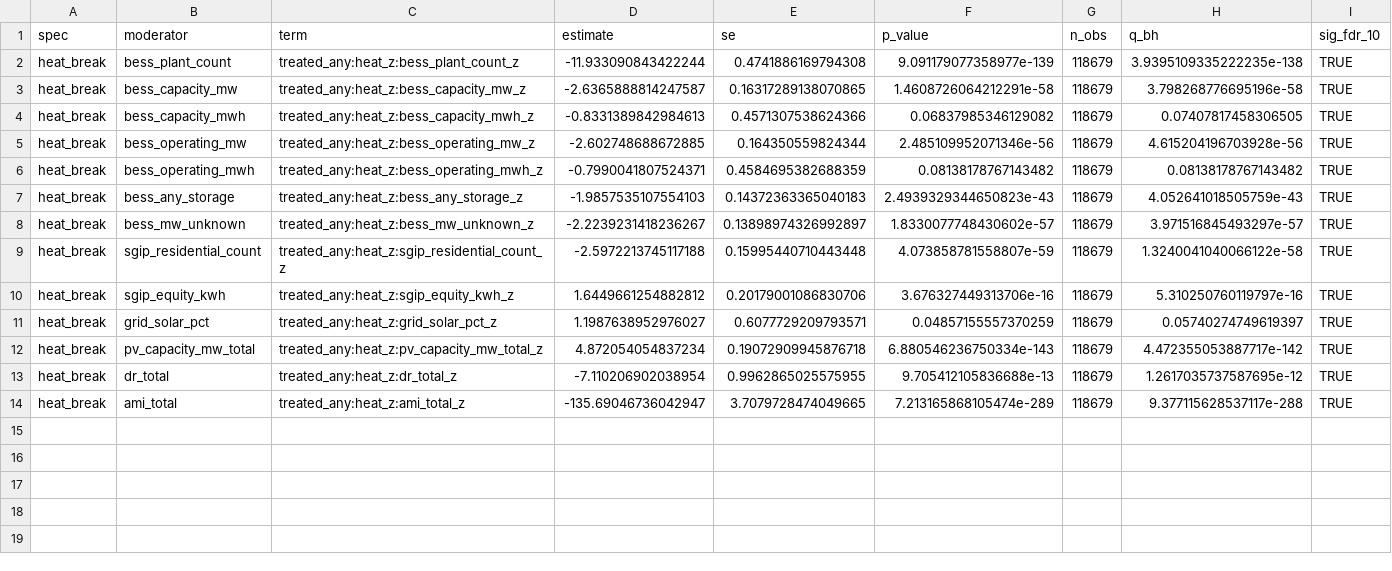
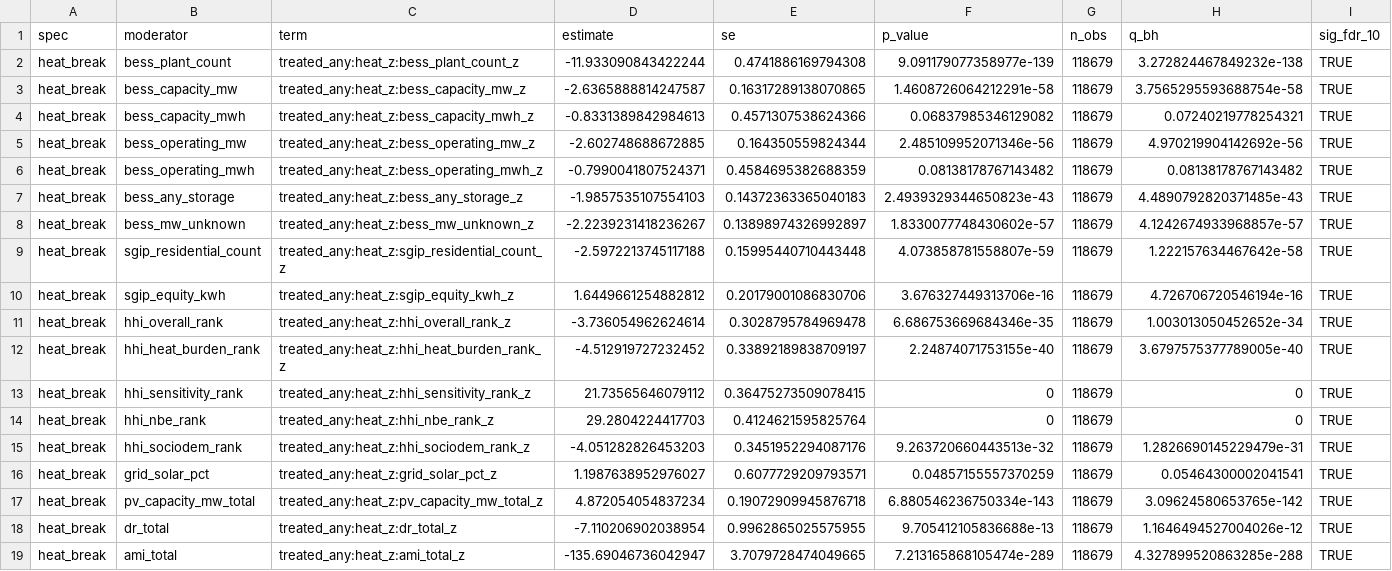
Before and after one commit to ericscheier/emburden, a CSV file: manuscript/tables/SI_outage_homicide_mitigation_full_ders_heat.csv, drawn as a sheet.

```diff
--- a/manuscript/tables/SI_outage_homicide_mitigation_full_ders_heat.csv
+++ b/manuscript/tables/SI_outage_homicide_mitigation_full_ders_heat.csv
@@ -1,14 +1,19 @@
 spec,moderator,term,estimate,se,p_value,n_obs,q_bh,sig_fdr_10
-heat_break,bess_plant_count,treated_any:heat_z:bess_plant_count_z,-11.933090843422244,0.4741886169794308,9.091179077358977e-139,118679,3.9395109335222235e-138,TRUE
-heat_break,bess_capacity_mw,treated_any:heat_z:bess_capacity_mw_z,-2.6365888814247587,0.16317289138070865,1.4608726064212291e-58,118679,3.798268776695196e-58,TRUE
-heat_break,bess_capacity_mwh,treated_any:heat_z:bess_capacity_mwh_z,-0.8331389842984613,0.4571307538624366,0.06837985346129082,118679,0.07407817458306505,TRUE
-heat_break,bess_operating_mw,treated_any:heat_z:bess_operating_mw_z,-2.602748688672885,0.164350559824344,2.485109952071346e-56,118679,4.615204196703928e-56,TRUE
+heat_break,bess_plant_count,treated_any:heat_z:bess_plant_count_z,-11.933090843422244,0.4741886169794308,9.091179077358977e-139,118679,3.272824467849232e-138,TRUE
+heat_break,bess_capacity_mw,treated_any:heat_z:bess_capacity_mw_z,-2.6365888814247587,0.16317289138070865,1.4608726064212291e-58,118679,3.7565295593688754e-58,TRUE
+heat_break,bess_capacity_mwh,treated_any:heat_z:bess_capacity_mwh_z,-0.8331389842984613,0.4571307538624366,0.06837985346129082,118679,0.07240219778254321,TRUE
+heat_break,bess_operating_mw,treated_any:heat_z:bess_operating_mw_z,-2.602748688672885,0.164350559824344,2.485109952071346e-56,118679,4.970219904142692e-56,TRUE
 heat_break,bess_operating_mwh,treated_any:heat_z:bess_operating_mwh_z,-0.7990041807524371,0.4584695382688359,0.08138178767143482,118679,0.08138178767143482,TRUE
-heat_break,bess_any_storage,treated_any:heat_z:bess_any_storage_z,-1.9857535107554103,0.14372363365040183,2.4939329344650823e-43,118679,4.052641018505759e-43,TRUE
-heat_break,bess_mw_unknown,treated_any:heat_z:bess_mw_unknown_z,-2.2239231418236267,0.13898974326992897,1.8330077748430602e-57,118679,3.971516845493297e-57,TRUE
-heat_break,sgip_residential_count,treated_any:heat_z:sgip_residential_count_z,-2.5972213745117188,0.15995440710443448,4.073858781558807e-59,118679,1.3240041040066122e-58,TRUE
-heat_break,sgip_equity_kwh,treated_any:heat_z:sgip_equity_kwh_z,1.6449661254882812,0.20179001086830706,3.676327449313706e-16,118679,5.310250760119797e-16,TRUE
-heat_break,grid_solar_pct,treated_any:heat_z:grid_solar_pct_z,1.1987638952976027,0.6077729209793571,0.04857155557370259,118679,0.05740274749619397,TRUE
-heat_break,pv_capacity_mw_total,treated_any:heat_z:pv_capacity_mw_total_z,4.872054054837234,0.19072909945876718,6.880546236750334e-143,118679,4.472355053887717e-142,TRUE
-heat_break,dr_total,treated_any:heat_z:dr_total_z,-7.110206902038954,0.9962865025575955,9.705412105836688e-13,118679,1.2617035737587695e-12,TRUE
-heat_break,ami_total,treated_any:heat_z:ami_total_z,-135.69046736042947,3.7079728474049665,7.213165868105474e-289,118679,9.377115628537117e-288,TRUE
+heat_break,bess_any_storage,treated_any:heat_z:bess_any_storage_z,-1.9857535107554103,0.14372363365040183,2.4939329344650823e-43,118679,4.4890792820371485e-43,TRUE
+heat_break,bess_mw_unknown,treated_any:heat_z:bess_mw_unknown_z,-2.2239231418236267,0.13898974326992897,1.8330077748430602e-57,118679,4.1242674933968857e-57,TRUE
+heat_break,sgip_residential_count,treated_any:heat_z:sgip_residential_count_z,-2.5972213745117188,0.15995440710443448,4.073858781558807e-59,118679,1.222157634467642e-58,TRUE
+heat_break,sgip_equity_kwh,treated_any:heat_z:sgip_equity_kwh_z,1.6449661254882812,0.20179001086830706,3.676327449313706e-16,118679,4.726706720546194e-16,TRUE
+heat_break,hhi_overall_rank,treated_any:heat_z:hhi_overall_rank_z,-3.736054962624614,0.3028795784969478,6.686753669684346e-35,118679,1.003013050452652e-34,TRUE
+heat_break,hhi_heat_burden_rank,treated_any:heat_z:hhi_heat_burden_rank_z,-4.512919727232452,0.33892189838709197,2.24874071753155e-40,118679,3.6797575377789005e-40,TRUE
+heat_break,hhi_sensitivity_rank,treated_any:heat_z:hhi_sensitivity_rank_z,21.73565646079112,0.36475273509078415,0,118679,0,TRUE
+heat_break,hhi_nbe_rank,treated_any:heat_z:hhi_nbe_rank_z,29.2804224417703,0.4124621595825764,0,118679,0,TRUE
+heat_break,hhi_sociodem_rank,treated_any:heat_z:hhi_sociodem_rank_z,-4.051282826453203,0.3451952294087176,9.263720660443513e-32,118679,1.2826690145229479e-31,TRUE
+heat_break,grid_solar_pct,treated_any:heat_z:grid_solar_pct_z,1.1987638952976027,0.6077729209793571,0.04857155557370259,118679,0.05464300002041541,TRUE
+heat_break,pv_capacity_mw_total,treated_any:heat_z:pv_capacity_mw_total_z,4.872054054837234,0.19072909945876718,6.880546236750334e-143,118679,3.09624580653765e-142,TRUE
+heat_break,dr_total,treated_any:heat_z:dr_total_z,-7.110206902038954,0.9962865025575955,9.705412105836688e-13,118679,1.1646494527004026e-12,TRUE
+heat_break,ami_total,treated_any:heat_z:ami_total_z,-135.69046736042947,3.7079728474049665,7.213165868105474e-289,118679,4.327899520863285e-288,TRUE
```
Also changed, not shown: manuscript/tables/SI_outage_homicide_mitigation_full_ders_2way.csv, manuscript/tables/SI_outage_homicide_mitigation_full_ders_burden.csv, 6 other files.
